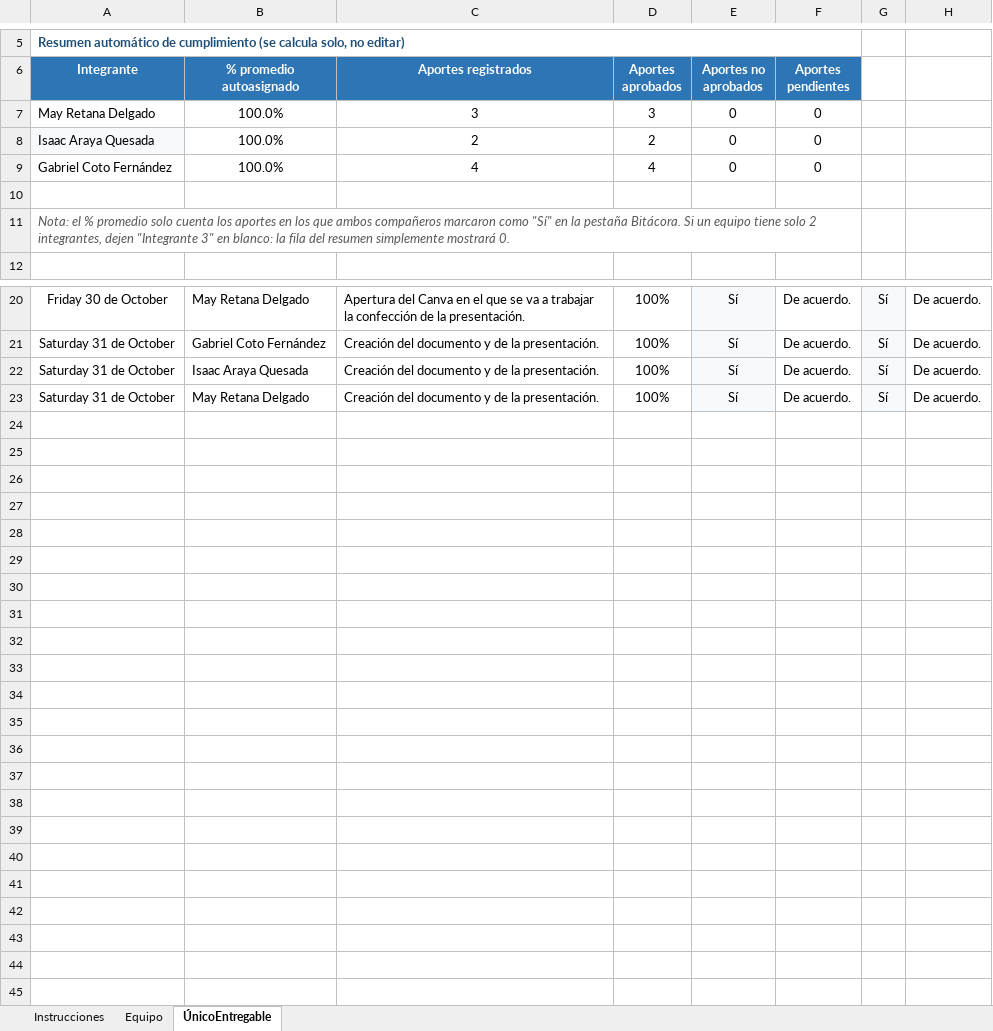
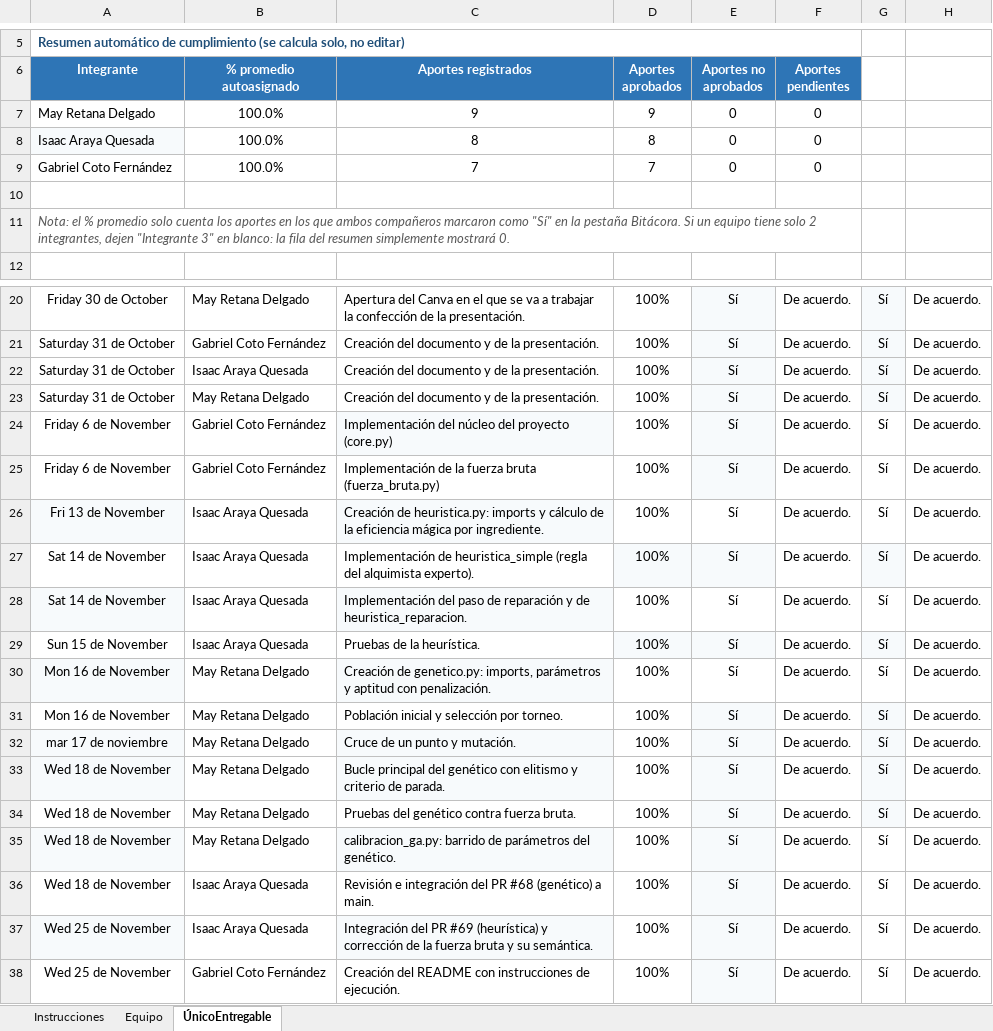
Before and after one commit to UCR-ECCI-MM/proyectos-lambda-dogs, an Excel workbook: Proyecto2_ElAlquimistaDePociones/propuesta_y_bitacora/Bitacora_Equipo_LambdaDogs_Proyecto2.xlsx, sheet ÚnicoEntregable, drawn as a sheet; only a part is shown, gaps mark what is left out; values as stored, in another font and other column widths than the file's, no borders; charts and pictures not drawn; the diff names each change by its address in the sheet, - before the commit and + after, or states it on an @@ line.

```diff
--- a/Proyecto2_ElAlquimistaDePociones/propuesta_y_bitacora/Bitacora_Equipo_LambdaDogs_Proyecto2.xlsx (sheet ÚnicoEntregable)
+++ b/Proyecto2_ElAlquimistaDePociones/propuesta_y_bitacora/Bitacora_Equipo_LambdaDogs_Proyecto2.xlsx (sheet ÚnicoEntregable)
-C7 (Aportes registrados): 3
+C7 (Aportes registrados): 9
-D7 (Aportes aprobados): 3
+D7 (Aportes aprobados): 9
-C8 (Aportes registrados): 2
+C8 (Aportes registrados): 8
-D8 (Aportes aprobados): 2
+D8 (Aportes aprobados): 8
-C9 (Aportes registrados): 4
+C9 (Aportes registrados): 7
-D9 (Aportes aprobados): 4
+D9 (Aportes aprobados): 7
+row 24: Friday 6 de November | Gabriel Coto Fernández | Implementación del núcleo del proyecto (core.py) | 100% | Sí | De acuerdo. | Sí | De acuerdo.
+row 25: Friday 6 de November | Gabriel Coto Fernández | Implementación de la fuerza bruta (fuerza_bruta.py) | 100% | Sí | De acuerdo. | Sí | De acuerdo.
+row 26: Fri 13 de November | Isaac Araya Quesada | Creación de heuristica.py: imports y cálculo de la eficiencia mágica por ingrediente. | 100% | Sí | De acuerdo. | Sí | De acuerdo.
+row 27: Sat 14 de November | Isaac Araya Quesada | Implementación de heuristica_simple (regla del alquimista experto). | 100% | Sí | De acuerdo. | Sí | De acuerdo.
+row 28: Sat 14 de November | Isaac Araya Quesada | Implementación del paso de reparación y de heuristica_reparacion. | 100% | Sí | De acuerdo. | Sí | De acuerdo.
+row 29: Sun 15 de November | Isaac Araya Quesada | Pruebas de la heurística. | 100% | Sí | De acuerdo. | Sí | De acuerdo.
+row 30: Mon 16 de November | May Retana Delgado | Creación de genetico.py: imports, parámetros y aptitud con penalización. | 100% | Sí | De acuerdo. | Sí | De acuerdo.
+row 31: Mon 16 de November | May Retana Delgado | Población inicial y selección por torneo. | 100% | Sí | De acuerdo. | Sí | De acuerdo.
+row 32: mar 17 de noviembre | May Retana Delgado | Cruce de un punto y mutación. | 100% | Sí | De acuerdo. | Sí | De acuerdo.
+row 33: Wed 18 de November | May Retana Delgado | Bucle principal del genético con elitismo y criterio de parada. | 100% | Sí | De acuerdo. | Sí | De acuerdo.
+row 34: Wed 18 de November | May Retana Delgado | Pruebas del genético contra fuerza bruta. | 100% | Sí | De acuerdo. | Sí | De acuerdo.
+row 35: Wed 18 de November | May Retana Delgado | calibracion_ga.py: barrido de parámetros del genético. | 100% | Sí | De acuerdo. | Sí | De acuerdo.
+row 36: Wed 18 de November | Isaac Araya Quesada | Revisión e integración del PR #68 (genético) a main. | 100% | Sí | De acuerdo. | Sí | De acuerdo.
+row 37: Wed 25 de November | Isaac Araya Quesada | Integración del PR #69 (heurística) y corrección de la fuerza bruta y su semántica. | 100% | Sí | De acuerdo. | Sí | De acuerdo.
+row 38: Wed 25 de November | Gabriel Coto Fernández | Creación del README con instrucciones de ejecución. | 100% | Sí | De acuerdo. | Sí | De acuerdo.
```
Also changed, not shown: 1 other file.
